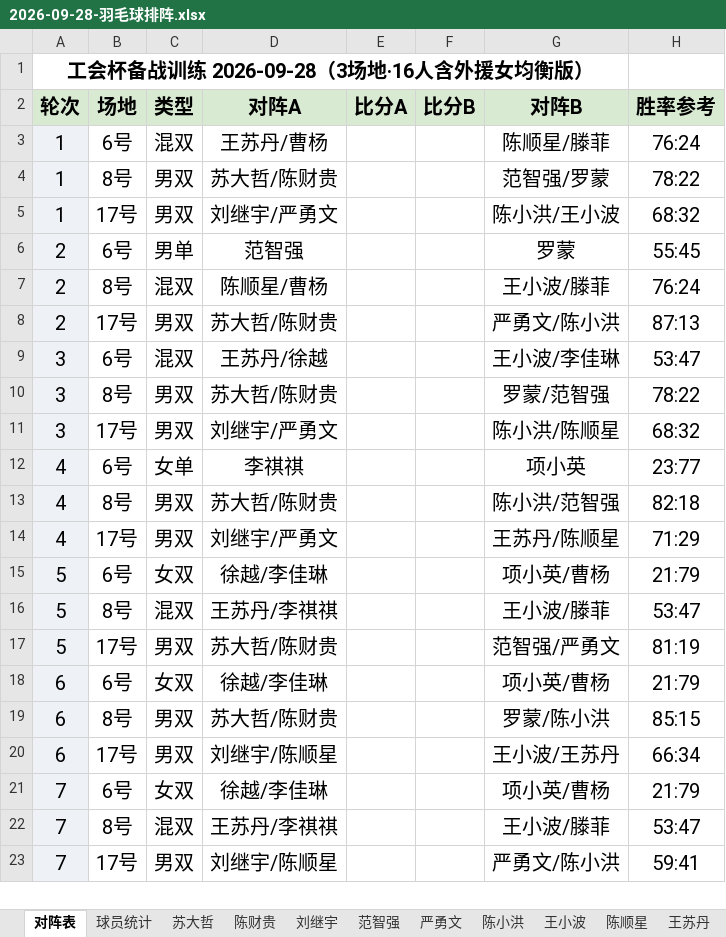
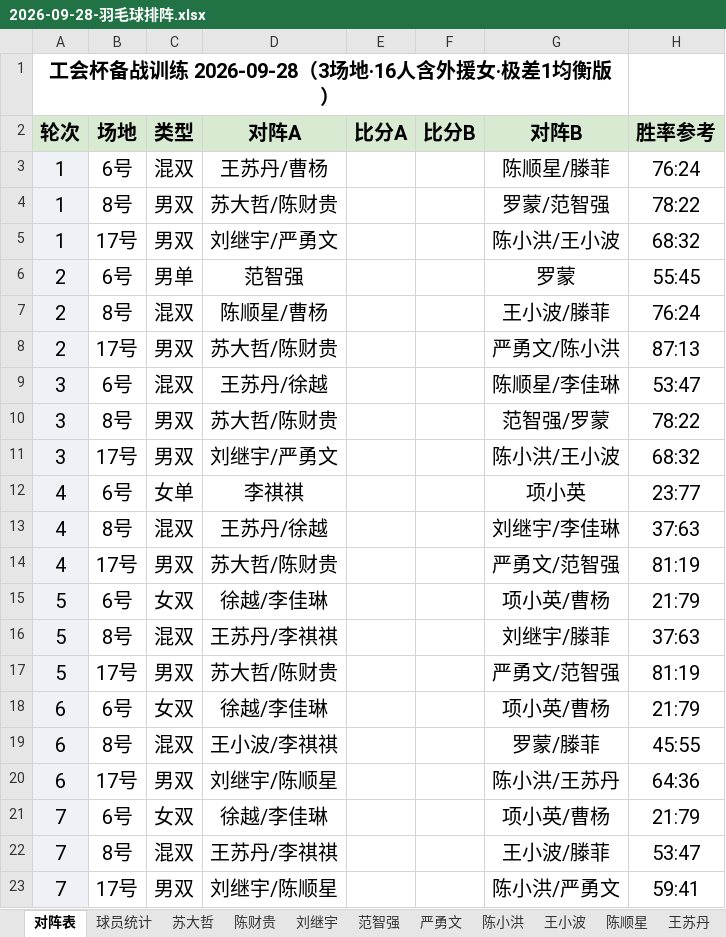
Before and after one commit to yyw794/badminton-score, an Excel workbook: 排阵/大模型排阵/2026-09-28-羽毛球排阵.xlsx, sheet 对阵表, drawn as a sheet; values as stored, in another font and other column widths than the file's, no borders; the diff names each change by its address in the sheet, - before the commit and + after, or states it on an @@ line.

```diff
--- a/排阵/大模型排阵/2026-09-28-羽毛球排阵.xlsx (sheet 对阵表)
+++ b/排阵/大模型排阵/2026-09-28-羽毛球排阵.xlsx (sheet 对阵表)
-A1 (轮次): 工会杯备战训练 2026-09-28（3场地·16人含外援女均衡版）
+A1 (轮次): 工会杯备战训练 2026-09-28（3场地·16人含外援女·极差1均衡版）
-G4 (对阵B): 范智强/罗蒙
+G4 (对阵B): 罗蒙/范智强
-G9 (对阵B): 王小波/李佳琳
+G9 (对阵B): 陈顺星/李佳琳
-G10 (对阵B): 罗蒙/范智强
+G10 (对阵B): 范智强/罗蒙
-G11 (对阵B): 陈小洪/陈顺星
+G11 (对阵B): 陈小洪/王小波
-C13 (类型): 男双
+C13 (类型): 混双
-D13 (对阵A): 苏大哲/陈财贵
+D13 (对阵A): 王苏丹/徐越
-G13 (对阵B): 陈小洪/范智强
+G13 (对阵B): 刘继宇/李佳琳
-H13 (胜率参考): 82:18
+H13 (胜率参考): 37:63
-D14 (对阵A): 刘继宇/严勇文
+D14 (对阵A): 苏大哲/陈财贵
-G14 (对阵B): 王苏丹/陈顺星
+G14 (对阵B): 严勇文/范智强
-H14 (胜率参考): 71:29
+H14 (胜率参考): 81:19
-G16 (对阵B): 王小波/滕菲
+G16 (对阵B): 刘继宇/滕菲
-H16 (胜率参考): 53:47
+H16 (胜率参考): 37:63
-G17 (对阵B): 范智强/严勇文
+G17 (对阵B): 严勇文/范智强
-C19 (类型): 男双
+C19 (类型): 混双
-D19 (对阵A): 苏大哲/陈财贵
+D19 (对阵A): 王小波/李祺祺
-G19 (对阵B): 罗蒙/陈小洪
+G19 (对阵B): 罗蒙/滕菲
-H19 (胜率参考): 85:15
+H19 (胜率参考): 45:55
-G20 (对阵B): 王小波/王苏丹
+G20 (对阵B): 陈小洪/王苏丹
-H20 (胜率参考): 66:34
+H20 (胜率参考): 64:36
-G23 (对阵B): 严勇文/陈小洪
+G23 (对阵B): 陈小洪/严勇文
```
Also changed, not shown: sheet 球员统计, sheet 苏大哲, sheet 陈财贵, sheet 王小波, sheet 刘继宇, sheet 陈顺星, 9 more sheets, 3 other files.
